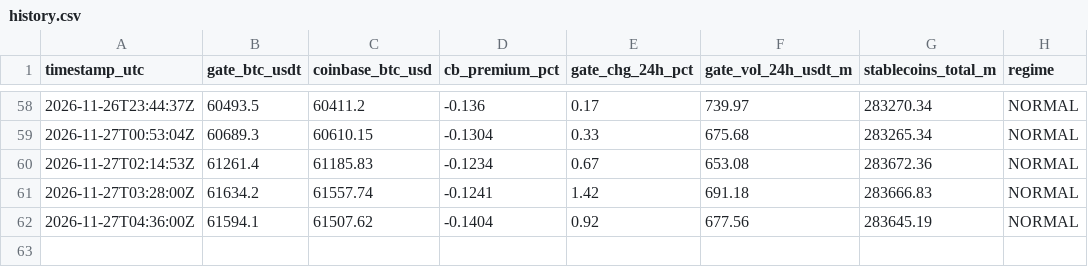
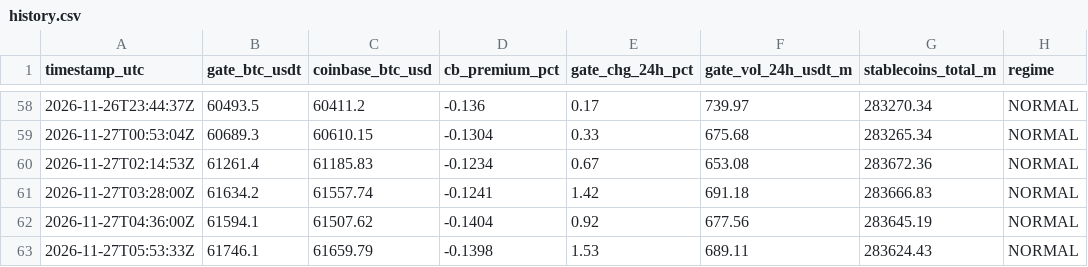
Before and after one commit to skulimre-oss/btc-radar, a CSV file: history.csv, drawn as a sheet; only a part is shown, gaps mark what is left out; the diff names each change by its address in the sheet, - before the commit and + after, or states it on an @@ line.

```diff
--- a/history.csv
+++ b/history.csv
+row 63: 2026-11-27T05:53:33Z | 61746.1 | 61659.79 | -0.1398 | 1.53 | 689.11 | 283624.43 | NORMAL
```
